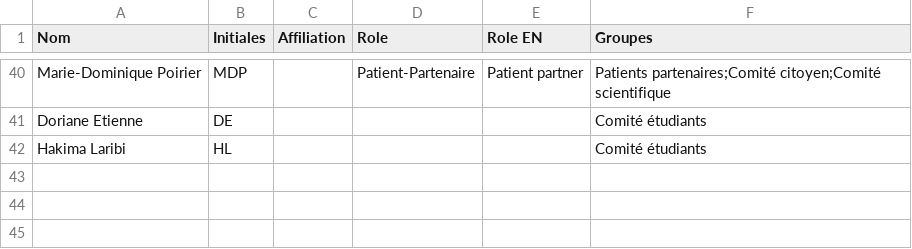
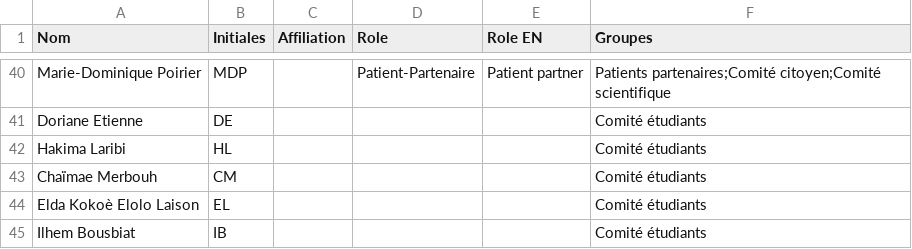
Before and after one commit to TessRSN/chantiers, a CSV file: membres.csv, drawn as a sheet; only a part is shown, gaps mark what is left out; the diff names each change by its address in the sheet, - before the commit and + after, or states it on an @@ line.

Commit message:
Gouvernance : corrige les photos des nouveaux coleads + 3 étudiantes au comité étudiants
Photos recopiées depuis les originaux nommés (amadou, samira, thierno).
Ajout au Comité étudiants : Chaïmae Merbouh, Elda Kokoè Elolo Laison, Ilhem Bousbiat.
VERSION 8.1.

```diff
--- a/membres.csv
+++ b/membres.csv
+row 43: Chaïmae Merbouh | CM |  |  |  | Comité étudiants
+row 44: Elda Kokoè Elolo Laison | EL |  |  |  | Comité étudiants
+row 45: Ilhem Bousbiat | IB |  |  |  | Comité étudiants
```
Also changed, not shown: 4 other files.
